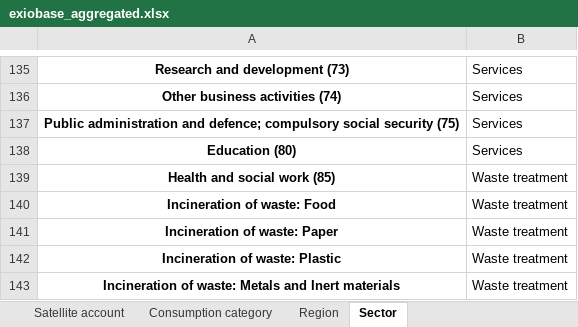
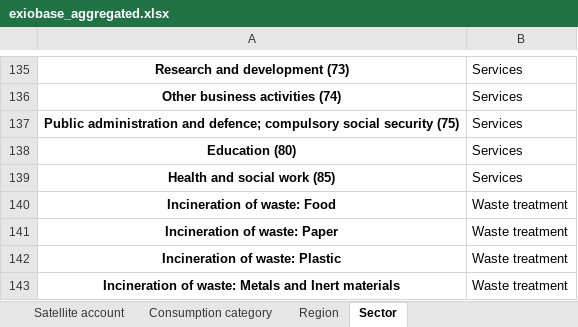
Before and after one commit to aguilarga/circularity_trade-offs-synergies_supplementary_material, an Excel workbook: MARIO_Extensions&Aggregations/exiobase_aggregated.xlsx, sheet Sector, drawn as a sheet; only a part is shown, gaps mark what is left out; values as stored, in another font and other column widths than the file's, no borders; the diff names each change by its address in the sheet, - before the commit and + after, or states it on an @@ line.

Commit message:
Add files via upload

```diff
--- a/MARIO_Extensions&Aggregations/exiobase_aggregated.xlsx (sheet Sector)
+++ b/MARIO_Extensions&Aggregations/exiobase_aggregated.xlsx (sheet Sector)
-B139: Waste treatment
+B139: Services
```
